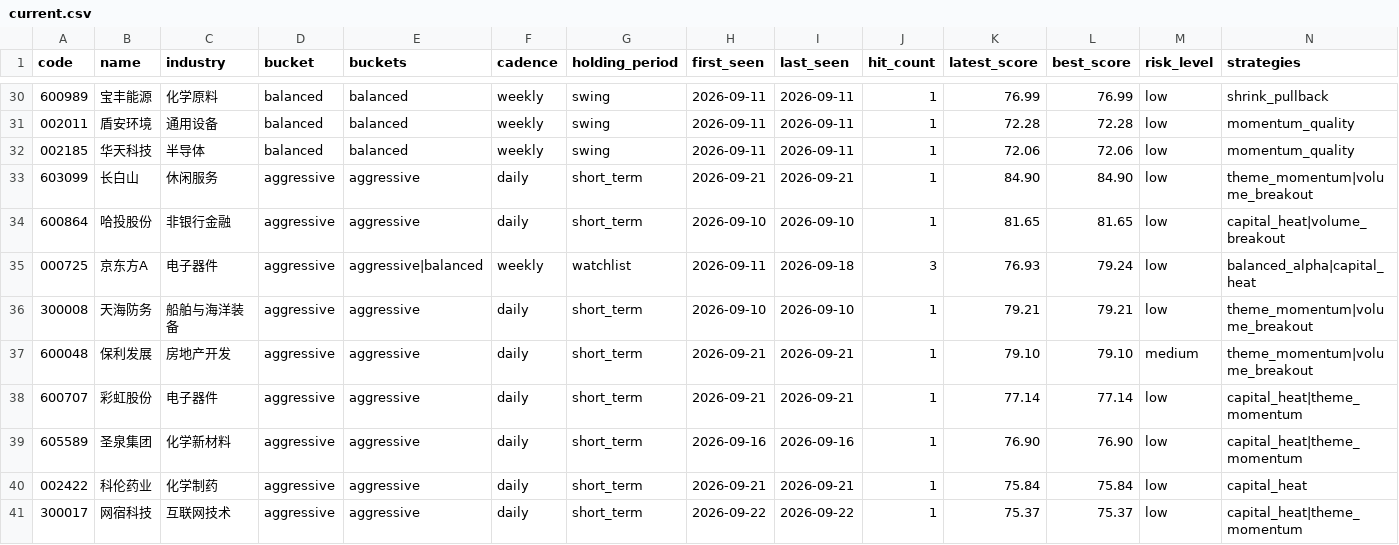
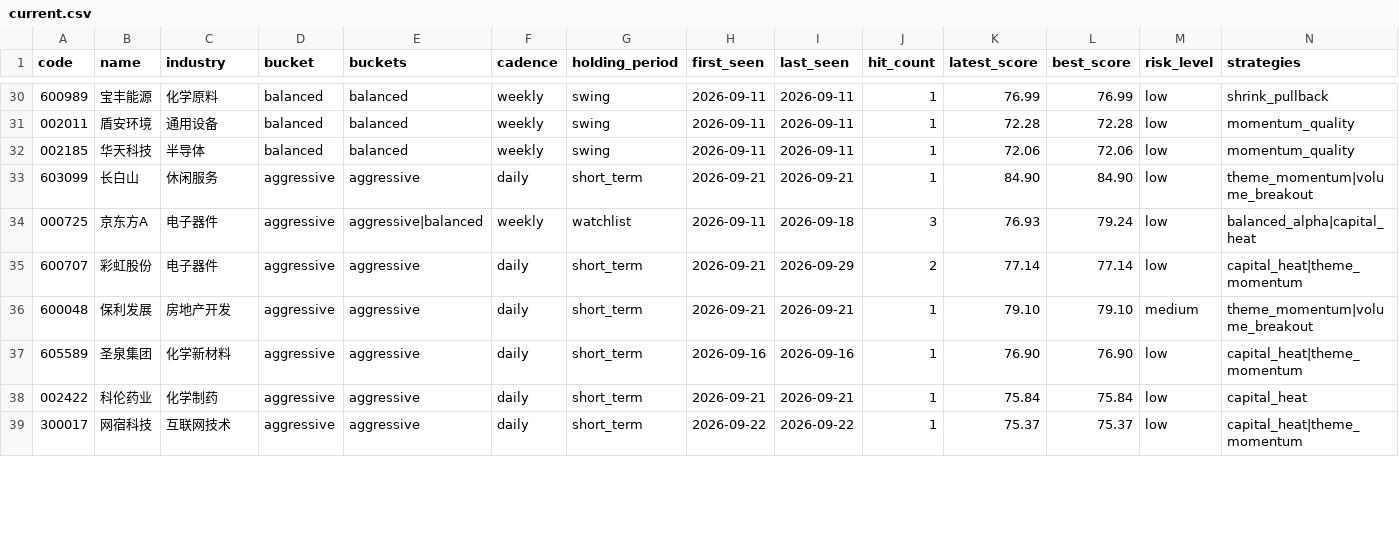
Before and after one commit to gong97/daily-stock-analysis-private, a CSV file: data/watchlist/current.csv, drawn as a sheet; only a part is shown, gaps mark what is left out; removed rows and columns are numbered as before the commit, all else as after; rows hold the shown columns only; the diff covers the shown part only; the diff names each change by its address in the sheet, - before the commit and + after, or states it on an @@ line.

```diff
--- a/data/watchlist/current.csv
+++ b/data/watchlist/current.csv
-row 34: 600864 | 哈投股份 | 非银行金融 | aggressive | aggressive | daily | short_term | 2026-09-10 | 2026-09-10 | 1 | 81.65 | 81.65 | low | capital_heat|volume_breakout
-row 36: 300008 | 天海防务 | 船舶与海洋装备 | aggressive | aggressive | daily | short_term | 2026-09-10 | 2026-09-10 | 1 | 79.21 | 79.21 | low | theme_momentum|volume_breakout
+row 35: 600707 | 彩虹股份 | 电子器件 | aggressive | aggressive | daily | short_term | 2026-09-21 | 2026-09-29 | 2 | 77.14 | 77.14 | low | capital_heat|theme_momentum
-row 38: 600707 | 彩虹股份 | 电子器件 | aggressive | aggressive | daily | short_term | 2026-09-21 | 2026-09-21 | 1 | 77.14 | 77.14 | low | capital_heat|theme_momentum
```
Also changed, not shown: 5 added rows, 3 removed rows and 12 edited cells elsewhere in this file, 4 other files.
